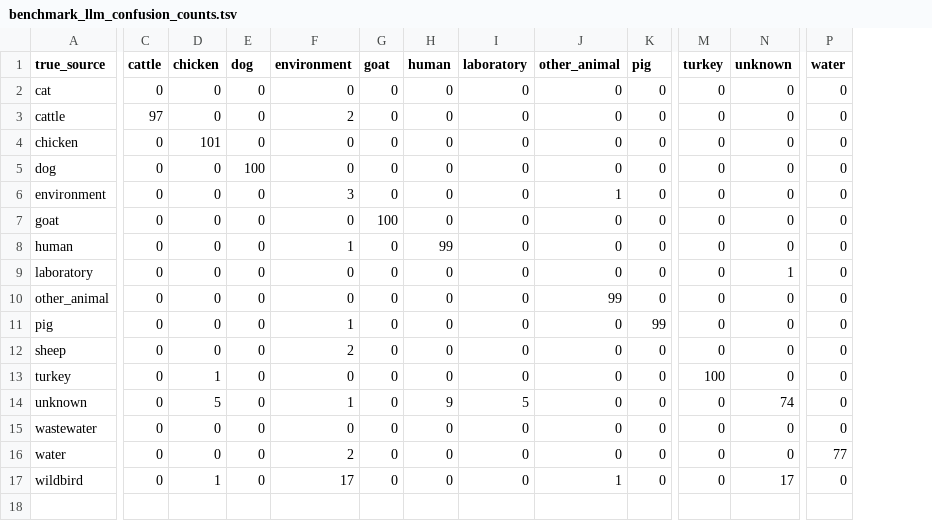
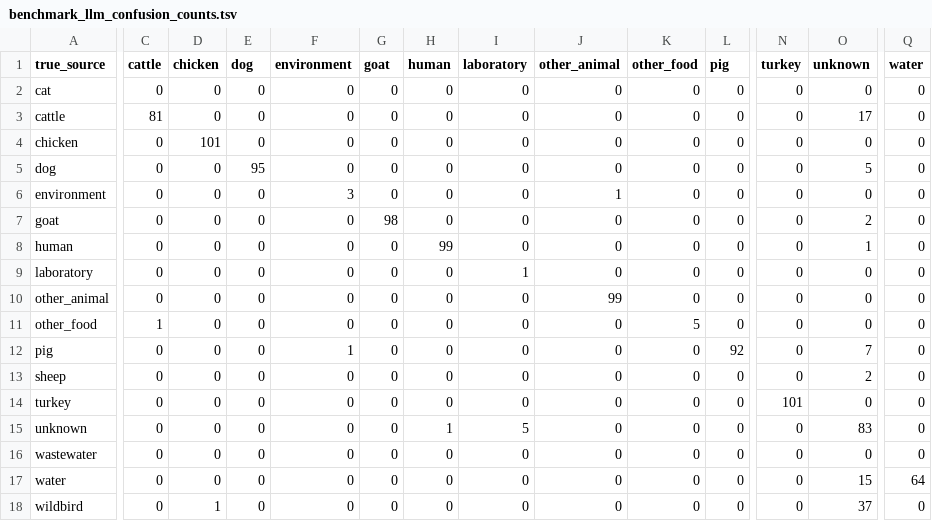
Before and after one commit to aldertzomer/metalyzer, a TSV file: benchmark_smoke/local_llm_evaluation/benchmark_llm_confusion_counts.tsv, drawn as a sheet; only a part is shown, gaps mark what is left out; addresses are those after the commit; rows hold the shown columns only; the diff covers the shown part only; the diff names each change by its address in the sheet, - before the commit and + after, or states it on an @@ line.

```diff
--- a/benchmark_smoke/local_llm_evaluation/benchmark_llm_confusion_counts.tsv
+++ b/benchmark_smoke/local_llm_evaluation/benchmark_llm_confusion_counts.tsv
+column K (other_food), rows 2-10: all 0; rows 12-18: all 0
-C3 (cattle): 97
+C3 (cattle): 81
-F3 (environment): 2
+F3 (environment): 0
-O3 (unknown): 0
+O3 (unknown): 17
-E5 (dog): 100
+E5 (dog): 95
-O5 (unknown): 0
+O5 (unknown): 5
-G7 (goat): 100
+G7 (goat): 98
-O7 (unknown): 0
+O7 (unknown): 2
-F8 (environment): 1
+F8 (environment): 0
-O8 (unknown): 0
+O8 (unknown): 1
-I9 (laboratory): 0
+I9 (laboratory): 1
-O9 (unknown): 1
+O9 (unknown): 0
+row 11: other_food | 1 | 0 | 0 | 0 | 0 | 0 | 0 | 0 | 5 | 0 | 0 | 0 | 0
-L12 (pig): 99
+L12 (pig): 92
-O12 (unknown): 0
+O12 (unknown): 7
-F13 (environment): 2
+F13 (environment): 0
-O13 (unknown): 0
+O13 (unknown): 2
-D14 (chicken): 1
+D14 (chicken): 0
-N14 (turkey): 100
+N14 (turkey): 101
-D15 (chicken): 5
+D15 (chicken): 0
-F15 (environment): 1
+F15 (environment): 0
-H15 (human): 9
+H15 (human): 1
-O15 (unknown): 74
+O15 (unknown): 83
-F17 (environment): 2
+F17 (environment): 0
-O17 (unknown): 0
+O17 (unknown): 15
-Q17 (water): 77
+Q17 (water): 64
-F18 (environment): 17
+F18 (environment): 0
-J18 (other_animal): 1
+J18 (other_animal): 0
-O18 (unknown): 17
+O18 (unknown): 37
```
Also changed, not shown: 1 edited cell elsewhere in this file, benchmark_llm.tsv, benchmark_mistral_api.tsv, 22 other files.
